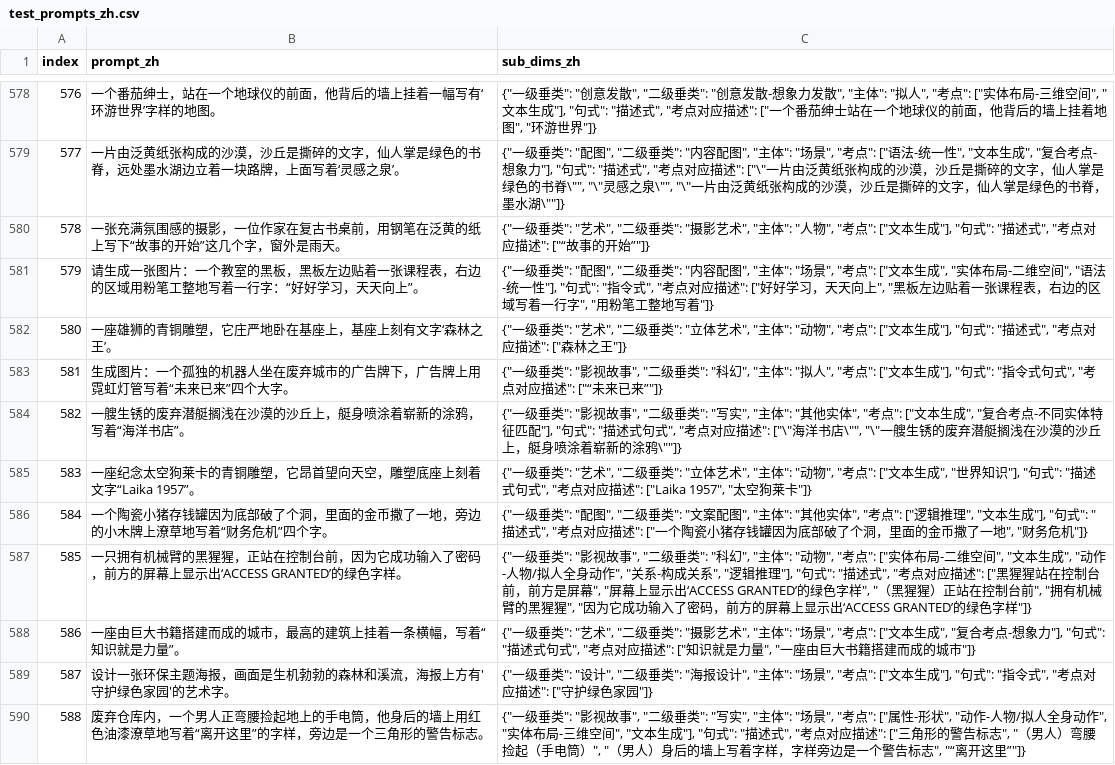
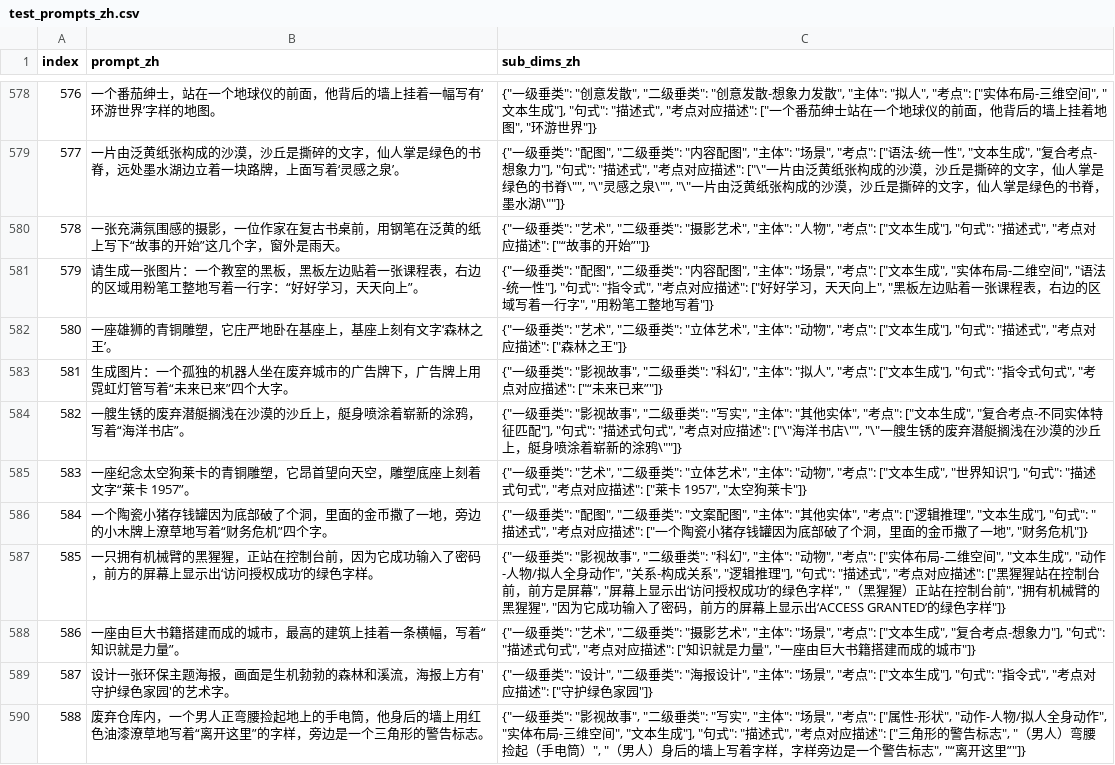
Before and after one commit to CodeGoat24/UniGenBench, a CSV file: data/test_prompts_zh.csv, drawn as a sheet; only a part is shown, gaps mark what is left out.

Commit message:
Update test_prompts_zh.csv

```diff
--- a/data/test_prompts_zh.csv
+++ b/data/test_prompts_zh.csv
@@ -584,5 +584,5 @@ index,prompt_zh,sub_dims_zh
 582,一艘生锈的废弃潜艇搁浅在沙漠的沙丘上，艇身喷涂着崭新的涂鸦，写着“海洋书店”。,"{""一级垂类"": ""影视故事"", ""二级垂类"": ""写实"", ""主体"": ""其他实体"", ""考点"": [""文本生成"", ""复合考点-不同实体特征匹配""], ""句式"": ""描述式句式"", ""考点对应描述"": [""\""海洋书店\"""", ""\""一艘生锈的废弃潜艇搁浅在沙漠的沙丘上，艇身喷涂着崭新的涂鸦\""""]}"
-583,一座纪念太空狗莱卡的青铜雕塑，它昂首望向天空，雕塑底座上刻着文字“Laika 1957”。,"{""一级垂类"": ""艺术"", ""二级垂类"": ""立体艺术"", ""主体"": ""动物"", ""考点"": [""文本生成"", ""世界知识""], ""句式"": ""描述式句式"", ""考点对应描述"": [""Laika 1957"", ""太空狗莱卡""]}"
+583,一座纪念太空狗莱卡的青铜雕塑，它昂首望向天空，雕塑底座上刻着文字“莱卡 1957”。,"{""一级垂类"": ""艺术"", ""二级垂类"": ""立体艺术"", ""主体"": ""动物"", ""考点"": [""文本生成"", ""世界知识""], ""句式"": ""描述式句式"", ""考点对应描述"": [""莱卡 1957"", ""太空狗莱卡""]}"
 584,一个陶瓷小猪存钱罐因为底部破了个洞，里面的金币撒了一地，旁边的小木牌上潦草地写着“财务危机”四个字。,"{""一级垂类"": ""配图"", ""二级垂类"": ""文案配图"", ""主体"": ""其他实体"", ""考点"": [""逻辑推理"", ""文本生成""], ""句式"": ""描述式"", ""考点对应描述"": [""一个陶瓷小猪存钱罐因为底部破了个洞，里面的金币撒了一地"", ""财务危机""]}"
-585,一只拥有机械臂的黑猩猩，正站在控制台前，因为它成功输入了密码，前方的屏幕上显示出‘ACCESS GRANTED’的绿色字样。,"{""一级垂类"": ""影视故事"", ""二级垂类"": ""科幻"", ""主体"": ""动物"", ""考点"": [""实体布局-二维空间"", ""文本生成"", ""动作-人物/拟人全身动作"", ""关系-构成关系"", ""逻辑推理""], ""句式"": ""描述式"", ""考点对应描述"": [""黑猩猩站在控制台前，前方是屏幕"", ""屏幕上显示出‘ACCESS GRANTED’的绿色字样"", ""（黑猩猩）正站在控制台前"", ""拥有机械臂的黑猩猩"", ""因为它成功输入了密码，前方的屏幕上显示出‘ACCESS GRANTED’的绿色字样""]}"
+585,一只拥有机械臂的黑猩猩，正站在控制台前，因为它成功输入了密码，前方的屏幕上显示出‘访问授权成功’的绿色字样。,"{""一级垂类"": ""影视故事"", ""二级垂类"": ""科幻"", ""主体"": ""动物"", ""考点"": [""实体布局-二维空间"", ""文本生成"", ""动作-人物/拟人全身动作"", ""关系-构成关系"", ""逻辑推理""], ""句式"": ""描述式"", ""考点对应描述"": [""黑猩猩站在控制台前，前方是屏幕"", ""屏幕上显示出‘访问授权成功’的绿色字样"", ""（黑猩猩）正站在控制台前"", ""拥有机械臂的黑猩猩"", ""因为它成功输入了密码，前方的屏幕上显示出‘ACCESS GRANTED’的绿色字样""]}"
 586,一座由巨大书籍搭建而成的城市，最高的建筑上挂着一条横幅，写着“知识就是力量”。,"{""一级垂类"": ""艺术"", ""二级垂类"": ""摄影艺术"", ""主体"": ""场景"", ""考点"": [""文本生成"", ""复合考点-想象力""], ""句式"": ""描述式句式"", ""考点对应描述"": [""知识就是力量"", ""一座由巨大书籍搭建而成的城市""]}"
```
